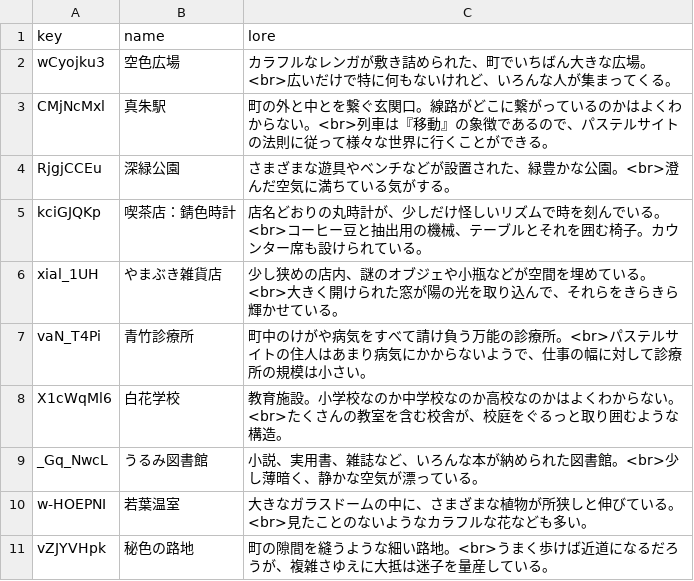
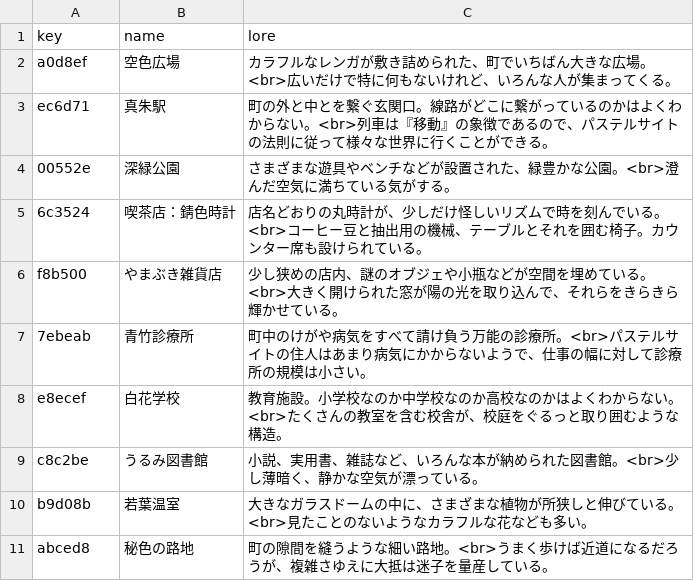
Before and after one commit to pppp-pear-qqqq/untr-server, a CSV file: app/ondyst/master/location.csv, drawn as a sheet.

```diff
--- a/app/ondyst/master/location.csv
+++ b/app/ondyst/master/location.csv
@@ -1,11 +1,11 @@
 key,name,lore
-wCyojku3,"空色広場","カラフルなレンガが敷き詰められた、町でいちばん大きな広場。<br>広いだけで特に何もないけれど、いろんな人が集まってくる。"
-CMjNcMxl,"真朱駅","町の外と中とを繋ぐ玄関口。線路がどこに繋がっているのかはよくわからない。<br>列車は『移動』の象徴であるので、パステルサイトの法則に従って様々な世界に行くことができる。"
-RjgjCCEu,"深緑公園","さまざまな遊具やベンチなどが設置された、緑豊かな公園。<br>澄んだ空気に満ちている気がする。"
-kciGJQKp,"喫茶店：錆色時計","店名どおりの丸時計が、少しだけ怪しいリズムで時を刻んでいる。<br>コーヒー豆と抽出用の機械、テーブルとそれを囲む椅子。カウンター席も設けられている。"
-xial_1UH,"やまぶき雑貨店","少し狭めの店内、謎のオブジェや小瓶などが空間を埋めている。<br>大きく開けられた窓が陽の光を取り込んで、それらをきらきら輝かせている。"
-vaN_T4Pi,"青竹診療所","町中のけがや病気をすべて請け負う万能の診療所。<br>パステルサイトの住人はあまり病気にかからないようで、仕事の幅に対して診療所の規模は小さい。"
-X1cWqMl6,"白花学校","教育施設。小学校なのか中学校なのか高校なのかはよくわからない。<br>たくさんの教室を含む校舎が、校庭をぐるっと取り囲むような構造。"
-_Gq_NwcL,"うるみ図書館","小説、実用書、雑誌など、いろんな本が納められた図書館。<br>少し薄暗く、静かな空気が漂っている。"
-w-HOEPNI,"若葉温室","大きなガラスドームの中に、さまざまな植物が所狭しと伸びている。<br>見たことのないようなカラフルな花なども多い。"
-vZJYVHpk,"秘色の路地","町の隙間を縫うような細い路地。<br>うまく歩けば近道になるだろうが、複雑さゆえに大抵は迷子を量産している。"
+a0d8ef,"空色広場","カラフルなレンガが敷き詰められた、町でいちばん大きな広場。<br>広いだけで特に何もないけれど、いろんな人が集まってくる。"
+ec6d71,"真朱駅","町の外と中とを繋ぐ玄関口。線路がどこに繋がっているのかはよくわからない。<br>列車は『移動』の象徴であるので、パステルサイトの法則に従って様々な世界に行くことができる。"
+00552e,"深緑公園","さまざまな遊具やベンチなどが設置された、緑豊かな公園。<br>澄んだ空気に満ちている気がする。"
+6c3524,"喫茶店：錆色時計","店名どおりの丸時計が、少しだけ怪しいリズムで時を刻んでいる。<br>コーヒー豆と抽出用の機械、テーブルとそれを囲む椅子。カウンター席も設けられている。"
+f8b500,"やまぶき雑貨店","少し狭めの店内、謎のオブジェや小瓶などが空間を埋めている。<br>大きく開けられた窓が陽の光を取り込んで、それらをきらきら輝かせている。"
+7ebeab,"青竹診療所","町中のけがや病気をすべて請け負う万能の診療所。<br>パステルサイトの住人はあまり病気にかからないようで、仕事の幅に対して診療所の規模は小さい。"
+e8ecef,"白花学校","教育施設。小学校なのか中学校なのか高校なのかはよくわからない。<br>たくさんの教室を含む校舎が、校庭をぐるっと取り囲むような構造。"
+c8c2be,"うるみ図書館","小説、実用書、雑誌など、いろんな本が納められた図書館。<br>少し薄暗く、静かな空気が漂っている。"
+b9d08b,"若葉温室","大きなガラスドームの中に、さまざまな植物が所狭しと伸びている。<br>見たことのないようなカラフルな花なども多い。"
+abced8,"秘色の路地","町の隙間を縫うような細い路地。<br>うまく歩けば近道になるだろうが、複雑さゆえに大抵は迷子を量産している。"
```
Also changed, not shown: app/ondyst/master/item.csv, 3 other files.
